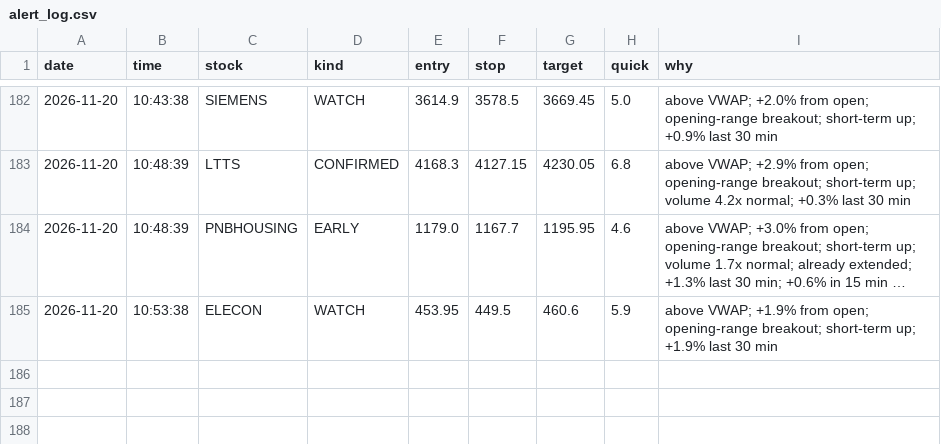
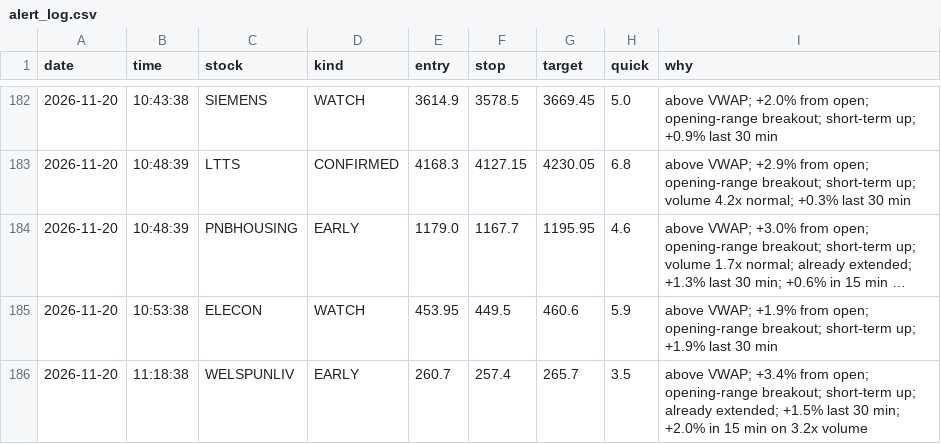
Before and after one commit to Basha17/mystock, a CSV file: alert_log.csv, drawn as a sheet; only a part is shown, gaps mark what is left out; long unchanged cells end in ….

Commit message:
Update alert log

```diff
--- a/alert_log.csv
+++ b/alert_log.csv
@@ -185 +185,2 @@ date,time,stock,kind,entry,stop,target,quick,why
 2026-11-20,10:53:38,ELECON,WATCH,453.95,449.5,460.6,5.9,above VWAP; +1.9% from open; opening-range breakout; short-term up; +1.9% last 30 min
+2026-11-20,11:18:38,WELSPUNLIV,EARLY,260.7,257.4,265.7,3.5,above VWAP; +3.4% from open; opening-range breakout; short-term up; already extended; +1.5% last 30 min; +2.0% in 15 min on 3.2x volume
```
